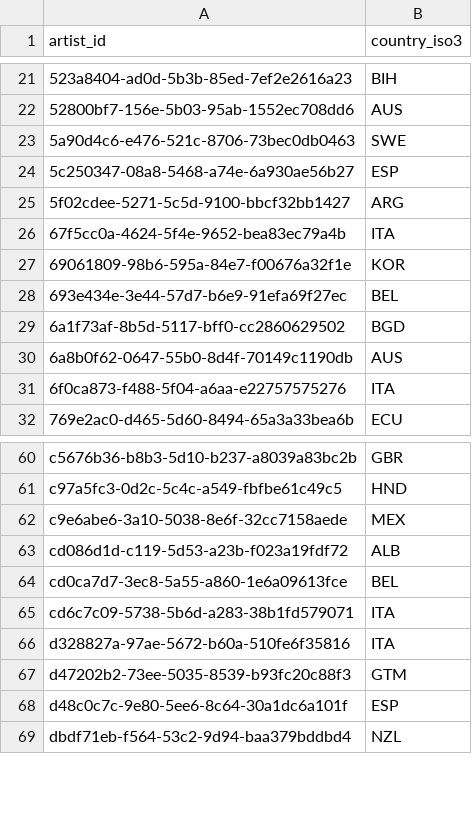
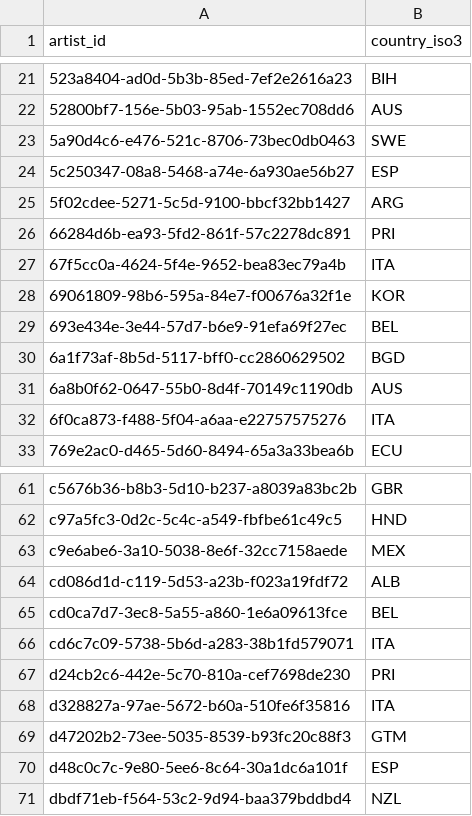
Before and after one commit to gabrielsgaspar/research-songs, a CSV file: resources/lyrics/artist_countries.csv, drawn as a sheet; only a part is shown, gaps mark what is left out.

```diff
--- a/resources/lyrics/artist_countries.csv
+++ b/resources/lyrics/artist_countries.csv
@@ -25,2 +25,3 @@ artist_id,country_iso3
 5f02cdee-5271-5c5d-9100-bbcf32bb1427,ARG
+66284d6b-ea93-5fd2-861f-57c2278dc891,PRI
 67f5cc0a-4624-5f4e-9652-bea83ec79a4b,ITA
@@ -65,2 +66,3 @@ cd0ca7d7-3ec8-5a55-a860-1e6a09613fce,BEL
 cd6c7c09-5738-5b6d-a283-38b1fd579071,ITA
+d24cb2c6-442e-5c70-810a-cef7698de230,PRI
 d328827a-97ae-5672-b60a-510fe6f35816,ITA
```
